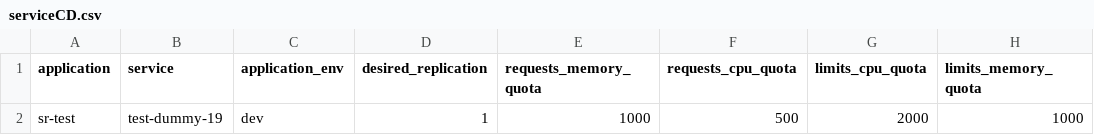
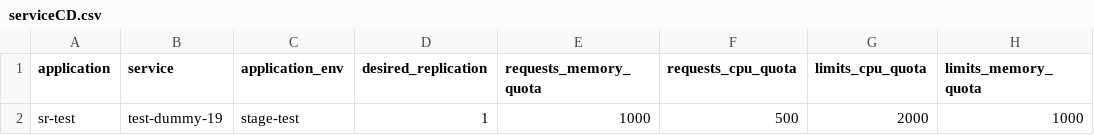
Before and after one commit to jnikita19/bp-pipeline, a CSV file: sr-test/serviceCD.csv, drawn as a sheet; only a part is shown; the diff names each change by its address in the sheet, - before the commit and + after, or states it on an @@ line.

Commit message:
Change application_env for test-dummy-19
Updated application environment from 'dev' to 'stage-test' for service 'test-dummy-19'.

```diff
--- a/sr-test/serviceCD.csv
+++ b/sr-test/serviceCD.csv
-C2 (application_env): dev
+C2 (application_env): stage-test
```
